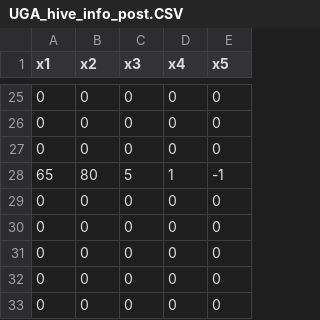
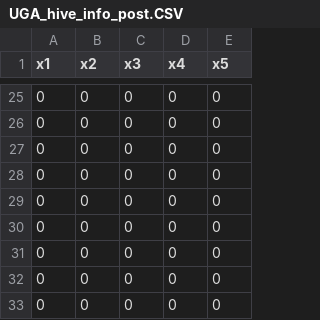
Before and after one commit to kichappa/terrain-ops, a CSV file: tmp/UGA_hive_info_post.CSV, drawn as a sheet; only a part is shown, gaps mark what is left out.

```diff
--- a/tmp/UGA_hive_info_post.CSV
+++ b/tmp/UGA_hive_info_post.CSV
@@ -27,3 +27,3 @@ x1,x2,x3,x4,x5
 0,0,0,0,0
-65,80,5,1,-1
+0,0,0,0,0
 0,0,0,0,0
```
Also changed, not shown: tmp/GT_UGA_adj_post.CSV, 7 other files.
